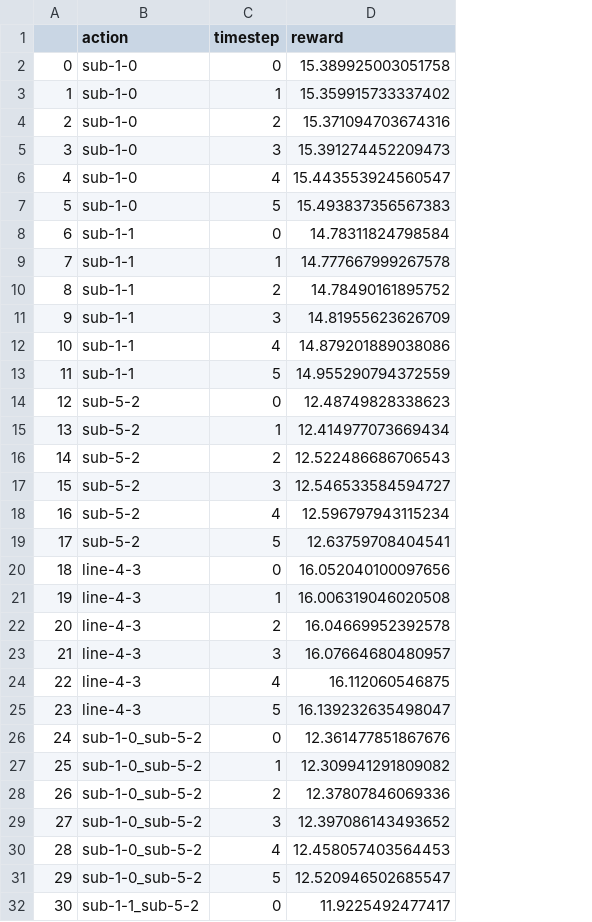
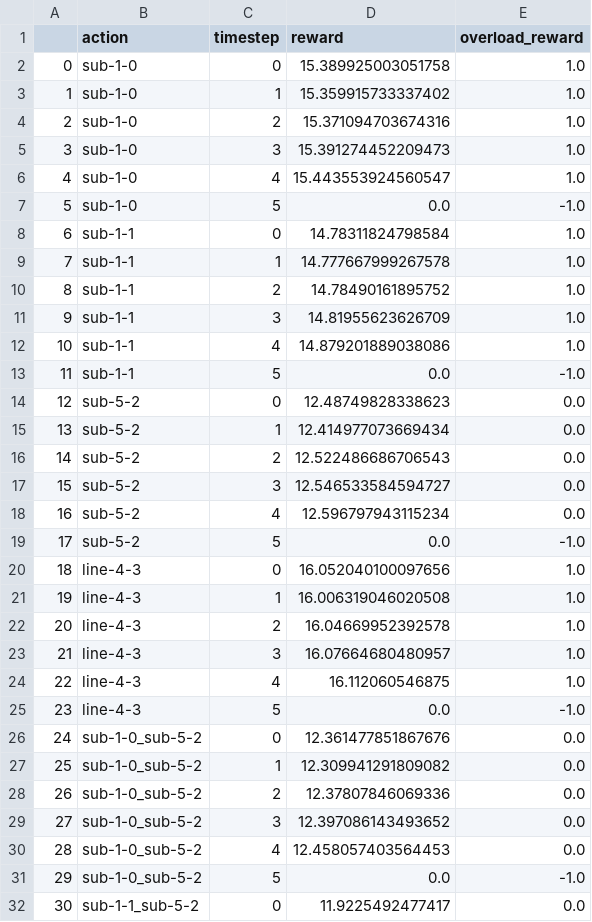
Before and after one commit to marota/Oracle4Grid, a CSV file: oracle4grid/test_resourses/test_reward.csv, drawn as a sheet; only a part is shown; the diff covers the shown part only; the diff names each change by its address in the sheet, - before the commit and + after, or states it on an @@ line.

Commit message:
premiere maj tests pour merge mario

```diff
--- a/oracle4grid/test_resourses/test_reward.csv
+++ b/oracle4grid/test_resourses/test_reward.csv
+column E (overload_reward), rows 2-32: 1.0 | 1.0 | 1.0 | 1.0 | 1.0 | -1.0 | 1.0 | 1.0 | 1.0 | 1.0 | 1.0 | -1.0 | 0.0 | 0.0 | 0.0 | 0.0 | 0.0 | -1.0 | 1.0 | 1.0 | 1.0 | 1.0 | 1.0 | -1.0 | 0.0 | 0.0 | 0.0 | 0.0 | 0.0 | -1.0 | 0.0
-D7 (reward): 15.493837356567383
+D7 (reward): 0.0
-D13 (reward): 14.955290794372559
+D13 (reward): 0.0
-D19 (reward): 12.63759708404541
+D19 (reward): 0.0
-D25 (reward): 16.139232635498047
+D25 (reward): 0.0
-D31 (reward): 12.520946502685547
+D31 (reward): 0.0
```
Also changed, not shown: 2 edited cells elsewhere in this file, 1 other file.
